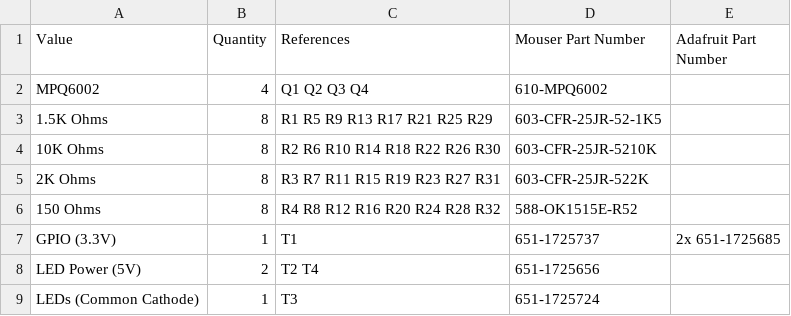
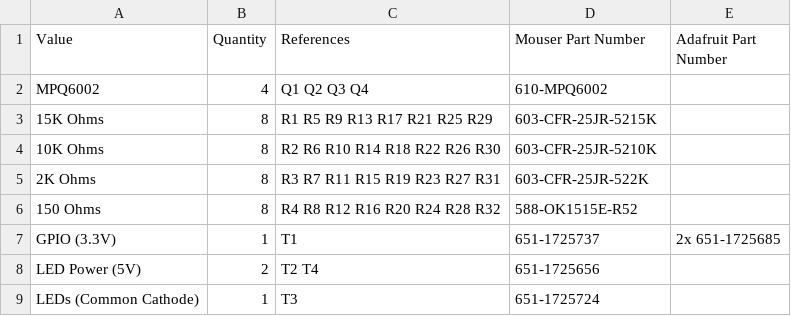
Before and after one commit to RobertPHeller/RPi-RRCircuits, a CSV file: OctalLEDDriver/OctalLEDDriver_mouser.csv, drawn as a sheet.

```diff
--- a/OctalLEDDriver/OctalLEDDriver_mouser.csv
+++ b/OctalLEDDriver/OctalLEDDriver_mouser.csv
@@ -2,3 +2,3 @@ Value,Quantity,References,Mouser Part Number,Adafruit Part Number
 MPQ6002,4,Q1 Q2 Q3 Q4,610-MPQ6002,
-1.5K Ohms,8,R1 R5 R9 R13 R17 R21 R25 R29,603-CFR-25JR-52-1K5,
+15K Ohms,8,R1 R5 R9 R13 R17 R21 R25 R29,603-CFR-25JR-5215K,
 10K Ohms,8,R2 R6 R10 R14 R18 R22 R26 R30,603-CFR-25JR-5210K,
```
Also changed, not shown: OctalLEDDriver/OctalLEDDriver.csv, 3 other files.
